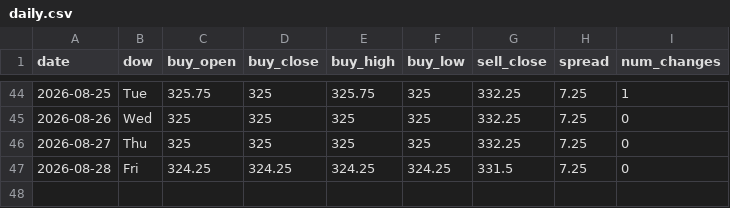
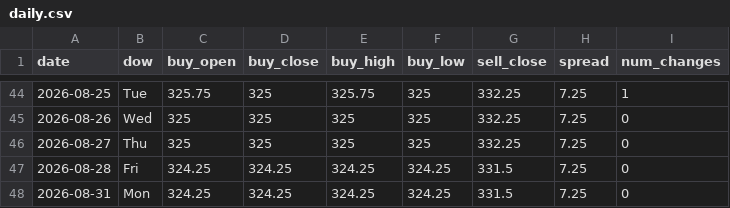
Before and after one commit to ndranathungact/tt-rate-tracker, a CSV file: data/daily.csv, drawn as a sheet; only a part is shown, gaps mark what is left out; the diff names each change by its address in the sheet, - before the commit and + after, or states it on an @@ line.

```diff
--- a/data/daily.csv
+++ b/data/daily.csv
+row 48: 2026-08-31 | Mon | 324.25 | 324.25 | 324.25 | 324.25 | 331.5 | 7.25 | 0
```
Also changed, not shown: 2 other files.
